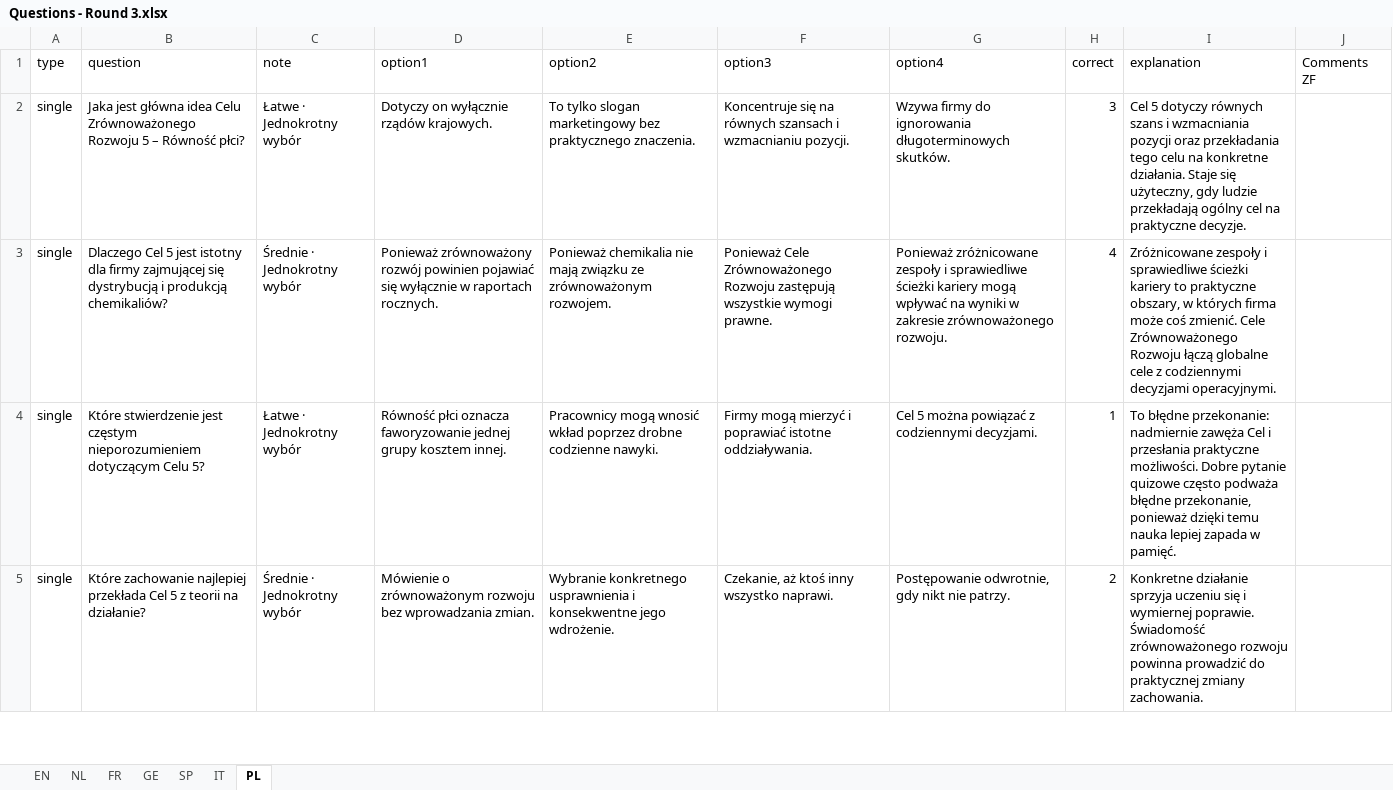
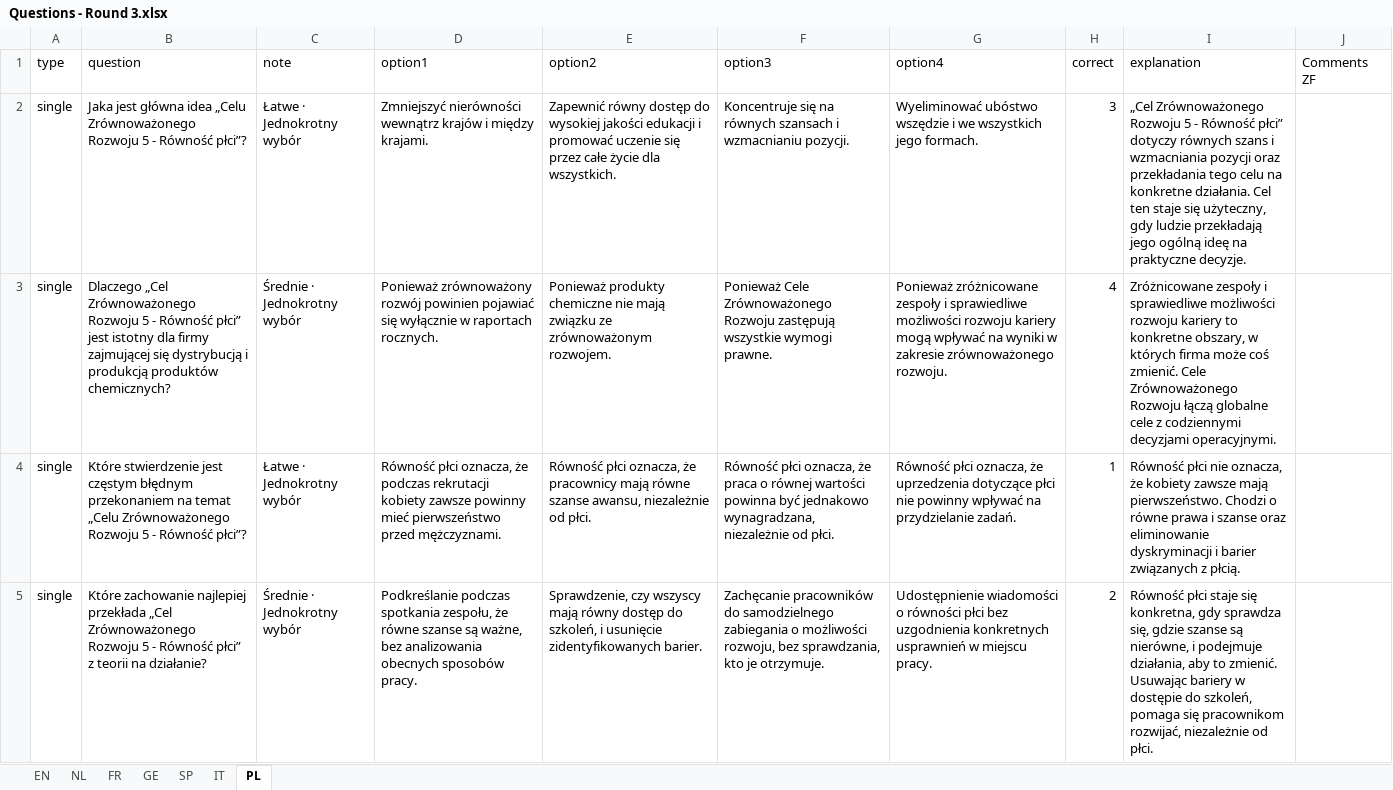
Before and after one commit to TVD2804/Sustainability-quiz-TEST, an Excel workbook: Questions - Round 3.xlsx, sheet PL, drawn as a sheet; only a part is shown; values as stored, in another font and other column widths than the file's, no borders; table styles not drawn; the diff covers the shown part only; the diff names each change by its address in the sheet, - before the commit and + after, or states it on an @@ line.

```diff
--- a/Questions - Round 3.xlsx (sheet PL)
+++ b/Questions - Round 3.xlsx (sheet PL)
-B2 (question): …główna idea Celu Zrównoważonego Rozwoju 5 – Równość płci?
+B2 (question): …główna idea „Celu Zrównoważonego Rozwoju 5 - Równość płci”?
-D2 (option1): Dotyczy on wyłącznie rządów krajowych.
+D2 (option1): Zmniejszyć nierówności wewnątrz krajów i między krajami.
-E2 (option2): To tylko slogan marketingowy bez praktycznego znaczenia.
+E2 (option2): Zapewnić równy dostęp do wysokiej jakości edukacji i promować uczenie się przez całe życie dla wszystkich.
-G2 (option4): Wzywa firmy do ignorowania długoterminowych skutków.
+G2 (option4): Wyeliminować ubóstwo wszędzie i we wszystkich jego formach.
-I2 (explanation): Cel 5 dotyczy równych szans i wzmacniania pozycji oraz przekładania tego celu na konkretne działania. Staje się użyteczny, gdy ludzie przekładają ogólny cel na praktyczne…
+I2 (explanation): „Cel Zrównoważonego Rozwoju 5 - Równość płci” dotyczy równych szans i wzmacniania pozycji oraz przekładania tego celu na konkretne działania. Cel ten staje się użyteczny, gdy ludzie przekładają jego ogólną ideę na praktyczne…
-B3 (question): Dlaczego Cel 5 jest istotny dla firmy zajmującej się dystrybucją i produkcją chemikaliów?
+B3 (question): Dlaczego „Cel Zrównoważonego Rozwoju 5 - Równość płci” jest istotny dla firmy zajmującej się dystrybucją i produkcją produktów chemicznych?
-E3 (option2): Ponieważ chemikalia nie mają…
+E3 (option2): Ponieważ produkty chemiczne nie mają…
-G3 (option4): …i sprawiedliwe ścieżki kariery mogą…
+G3 (option4): …i sprawiedliwe możliwości rozwoju kariery mogą…
-I3 (explanation): …i sprawiedliwe ścieżki kariery to praktyczne obszary, w…
+I3 (explanation): …i sprawiedliwe możliwości rozwoju kariery to konkretne obszary, w…
-B4 (question): …jest częstym nieporozumieniem dotyczącym Celu 5?
+B4 (question): …jest częstym błędnym przekonaniem na temat „Celu Zrównoważonego Rozwoju 5 - Równość płci”?
-D4 (option1): Równość płci oznacza faworyzowanie jednej grupy kosztem innej.
+D4 (option1): Równość płci oznacza, że podczas rekrutacji kobiety zawsze powinny mieć pierwszeństwo przed mężczyznami.
-E4 (option2): Pracownicy mogą wnosić wkład poprzez drobne codzienne nawyki.
+E4 (option2): Równość płci oznacza, że pracownicy mają równe szanse awansu, niezależnie od płci.
-F4 (option3): Firmy mogą mierzyć i poprawiać istotne oddziaływania.
+F4 (option3): Równość płci oznacza, że praca o równej wartości powinna być jednakowo wynagradzana, niezależnie od płci.
-G4 (option4): Cel 5 można powiązać z codziennymi decyzjami.
+G4 (option4): Równość płci oznacza, że uprzedzenia dotyczące płci nie powinny wpływać na przydzielanie zadań.
-I4 (explanation): To błędne przekonanie: nadmiernie zawęża Cel i przesłania praktyczne możliwości. Dobre pytanie quizowe często podważa błędne przekonanie, ponieważ dzięki temu nauka lepiej zapada w pamięć.
+I4 (explanation): Równość płci nie oznacza, że kobiety zawsze mają pierwszeństwo. Chodzi o równe prawa i szanse oraz eliminowanie dyskryminacji i barier związanych z płcią.
-B5 (question): …najlepiej przekłada Cel 5 z teorii…
+B5 (question): …najlepiej przekłada „Cel Zrównoważonego Rozwoju 5 - Równość płci” z teorii…
-D5 (option1): Mówienie o zrównoważonym rozwoju bez wprowadzania zmian.
+D5 (option1): Podkreślanie podczas spotkania zespołu, że równe szanse są ważne, bez analizowania obecnych sposobów pracy.
-E5 (option2): Wybranie konkretnego usprawnienia i konsekwentne jego wdrożenie.
+E5 (option2): Sprawdzenie, czy wszyscy mają równy dostęp do szkoleń, i usunięcie zidentyfikowanych barier.
-F5 (option3): Czekanie, aż ktoś inny wszystko naprawi.
+F5 (option3): Zachęcanie pracowników do samodzielnego zabiegania o możliwości rozwoju, bez sprawdzania, kto je otrzymuje.
-G5 (option4): Postępowanie odwrotnie, gdy nikt nie patrzy.
+G5 (option4): Udostępnienie wiadomości o równości płci bez uzgodnienia konkretnych usprawnień w miejscu pracy.
-I5 (explanation): Konkretne działanie sprzyja uczeniu się i wymiernej poprawie. Świadomość zrównoważonego rozwoju powinna prowadzić do praktycznej zmiany zachowania.
+I5 (explanation): Równość płci staje się konkretna, gdy sprawdza się, gdzie szanse są nierówne, i podejmuje działania, aby to zmienić. Usuwając bariery w dostępie do szkoleń, pomaga się pracownikom rozwijać, niezależnie od płci.
```
Also changed, not shown: 2 added rows, 2 removed rows, 22 edited cells and cell formats elsewhere in this sheet, sheet GE, sheet IT, sheet EN, sheet NL, sheet FR, sheet SP, Questions - Round 10.xlsx, Questions - Round 11.xlsx, 7 other files.
